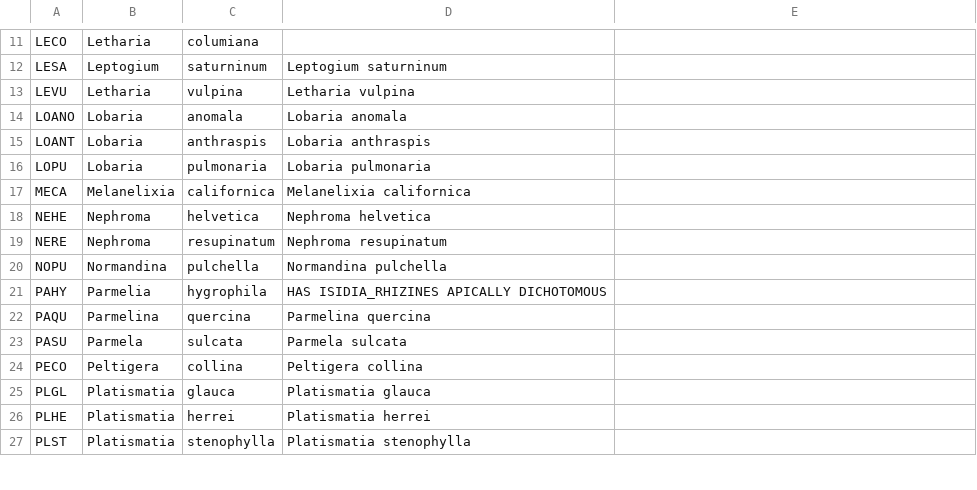
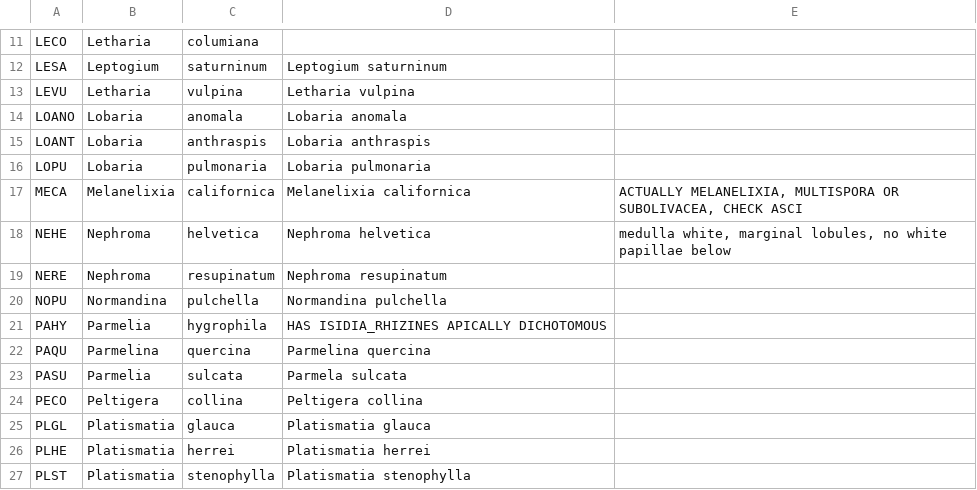
Before and after one commit to cadlam/Fire_mosaics, a CSV file: data/lichen_list.csv, drawn as a sheet; only a part is shown, gaps mark what is left out; the diff covers the shown part only.

```diff
--- a/data/lichen_list.csv
+++ b/data/lichen_list.csv
@@ -16,4 +16,4 @@ LOANT,Lobaria,anthraspis,Lobaria anthraspis,
 LOPU,Lobaria,pulmonaria,Lobaria pulmonaria,
-MECA,Melanelixia,californica,Melanelixia californica,
-NEHE,Nephroma,helvetica,Nephroma helvetica,
+MECA,Melanelixia,californica,Melanelixia californica,"ACTUALLY MELANELIXIA, MULTISPORA OR SUBOLIVACEA, CHECK ASCI"
+NEHE,Nephroma,helvetica,Nephroma helvetica,"medulla white, marginal lobules, no white papillae below"
 NERE,Nephroma,resupinatum,Nephroma resupinatum,
@@ -22,3 +22,3 @@ PAHY,Parmelia,hygrophila,HAS ISIDIA_RHIZINES APICALLY DICHOTOMOUS,
 PAQU,Parmelina,quercina,Parmelina quercina,
-PASU,Parmela,sulcata,Parmela sulcata,
+PASU,Parmelia,sulcata,Parmela sulcata,
 PECO,Peltigera,collina,Peltigera collina,
```
Also changed, not shown: 21 added rows and 1 edited cell elsewhere in this file, data/bird_data_suppl.csv, data/lichen_data.csv, 3 other files.
